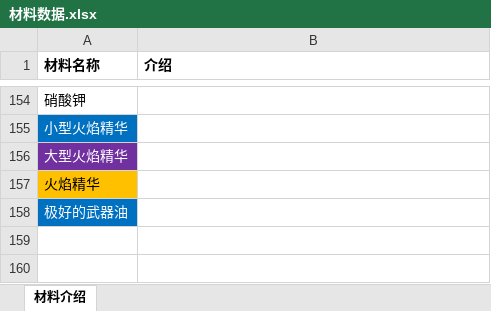
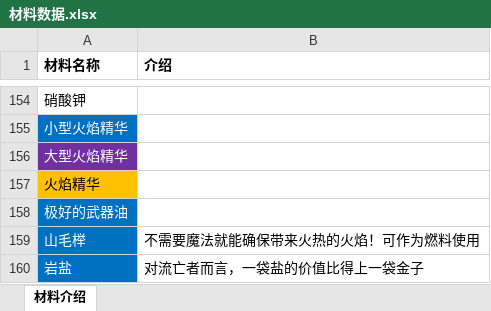
Before and after one commit to jasonXiao422/grimsoul-wiki, an Excel workbook: data-source/材料数据.xlsx, sheet 材料介绍, drawn as a sheet; only a part is shown, gaps mark what is left out; values as stored, in another font and other column widths than the file's, no borders; the diff names each change by its address in the sheet, - before the commit and + after, or states it on an @@ line.

```diff
--- a/data-source/材料数据.xlsx (sheet 材料介绍)
+++ b/data-source/材料数据.xlsx (sheet 材料介绍)
+row 159: 山毛榉 | 不需要魔法就能确保带来火热的火焰！可作为燃料使用
+row 160: 岩盐 | 对流亡者而言，一袋盐的价值比得上一袋金子
```
Also changed, not shown: data-source/不可升级建筑数据.xlsx, data-source/可升级建筑数据.xlsx, 26 other files.
